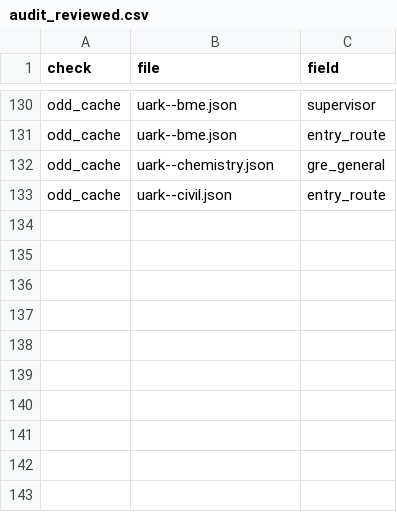
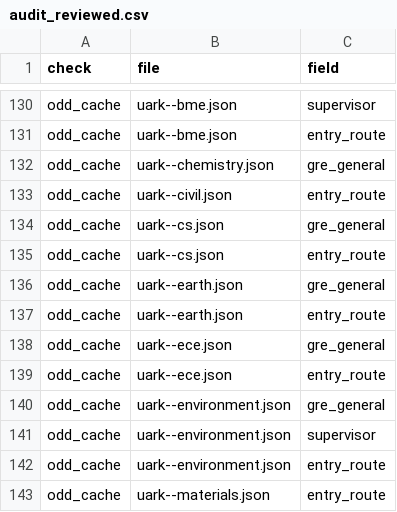
Before and after one commit to manilaladarsh-hash/YT, a CSV file: business/phd-atlas/handoff/audit_reviewed.csv, drawn as a sheet; only a part is shown, gaps mark what is left out.

Commit message:
Review 10 audit rows

```diff
--- a/business/phd-atlas/handoff/audit_reviewed.csv
+++ b/business/phd-atlas/handoff/audit_reviewed.csv
@@ -133 +133,11 @@ odd_cache,uark--chemistry.json,gre_general
 odd_cache,uark--civil.json,entry_route
+odd_cache,uark--cs.json,gre_general
+odd_cache,uark--cs.json,entry_route
+odd_cache,uark--earth.json,gre_general
+odd_cache,uark--earth.json,entry_route
+odd_cache,uark--ece.json,gre_general
+odd_cache,uark--ece.json,entry_route
+odd_cache,uark--environment.json,gre_general
+odd_cache,uark--environment.json,supervisor
+odd_cache,uark--environment.json,entry_route
+odd_cache,uark--materials.json,entry_route
```
Also changed, not shown: 3 other files.
